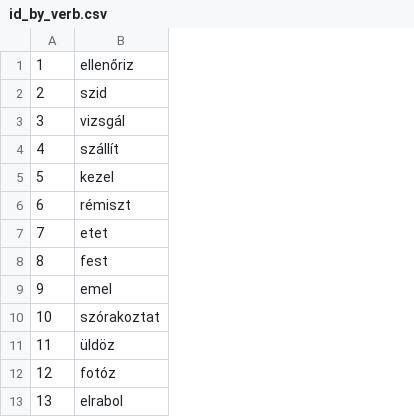
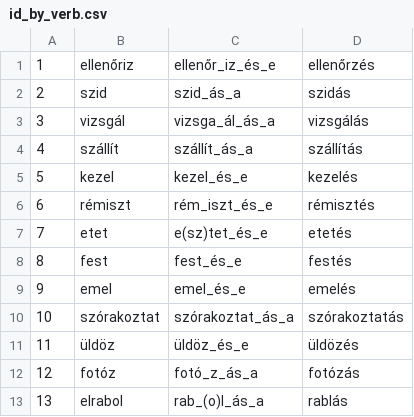
Before and after one commit to levaid/nominalization_plausability_psypy, a CSV file: id_by_verb.csv, drawn as a sheet; only a part is shown; the diff names each change by its address in the sheet, - before the commit and + after, or states it on an @@ line.

```diff
--- a/id_by_verb.csv
+++ b/id_by_verb.csv
+column C, rows 1-13: ellenőr_iz_és_e | szid_ás_a | vizsga_ál_ás_a | szállít_ás_a | kezel_és_e | rém_iszt_és_e | e(sz)tet_és_e | fest_és_e | emel_és_e | szórakoztat_ás_a | üldöz_és_e | fotó_z_ás_a | rab_(o)l_ás_a
+column D, rows 1-13: ellenőrzés | szidás | vizsgálás | szállítás | kezelés | rémisztés | etetés | festés | emelés | szórakoztatás | üldözés | fotózás | rablás
```
Also changed, not shown: 3 other files.
